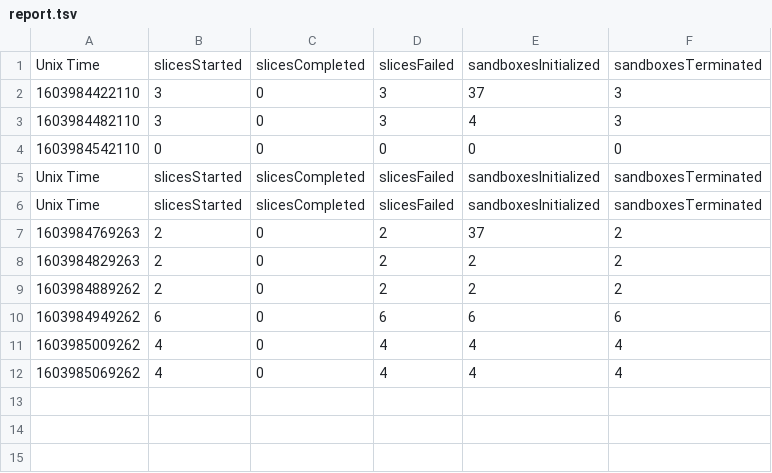
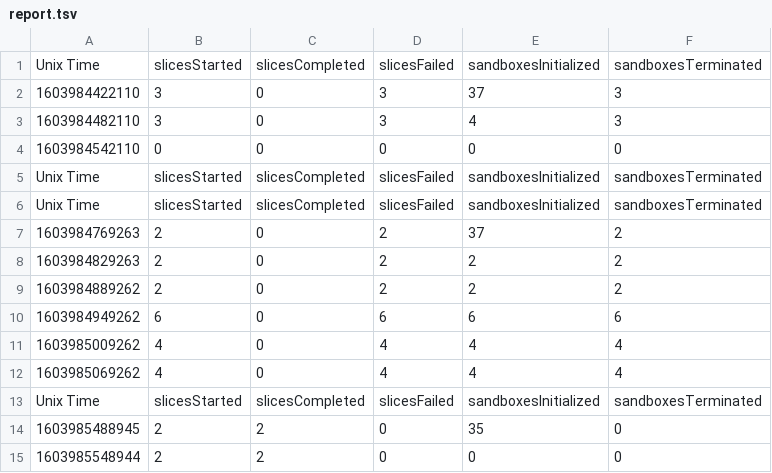
Before and after one commit to Distributed-Compute-Labs/dcp-worker, a TSV file: report.tsv, drawn as a sheet; the diff names each change by its address in the sheet, - before the commit and + after, or states it on an @@ line.

```diff
--- a/report.tsv
+++ b/report.tsv
+row 13: Unix Time | slicesStarted | slicesCompleted | slicesFailed | sandboxesInitialized | sandboxesTerminated
+row 14: 1603985488945 | 2 | 2 | 0 | 35 | 0
+row 15: 1603985548944 | 2 | 2 | 0 | 0 | 0
```
Also changed, not shown: 3 other files.
